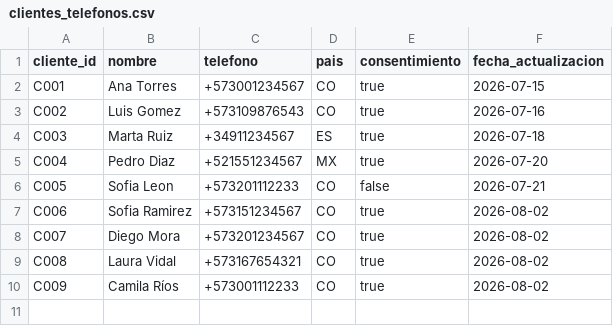
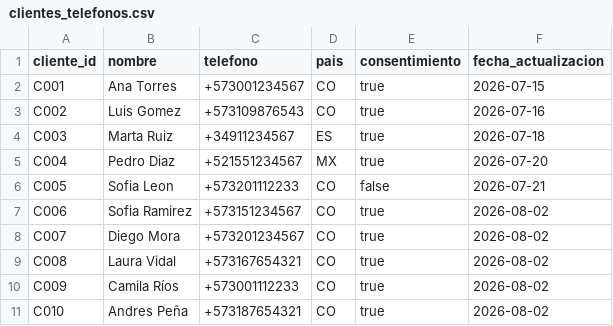
Before and after one commit to klich116/dataset-clientes-cicd, a CSV file: data/clientes_telefonos.csv, drawn as a sheet; the diff names each change by its address in the sheet, - before the commit and + after, or states it on an @@ line.

Commit message:
Update clientes_telefonos.csv

```diff
--- a/data/clientes_telefonos.csv
+++ b/data/clientes_telefonos.csv
+row 11: C010 | Andres Peña | +573187654321 | CO | true | 2026-08-02
```
